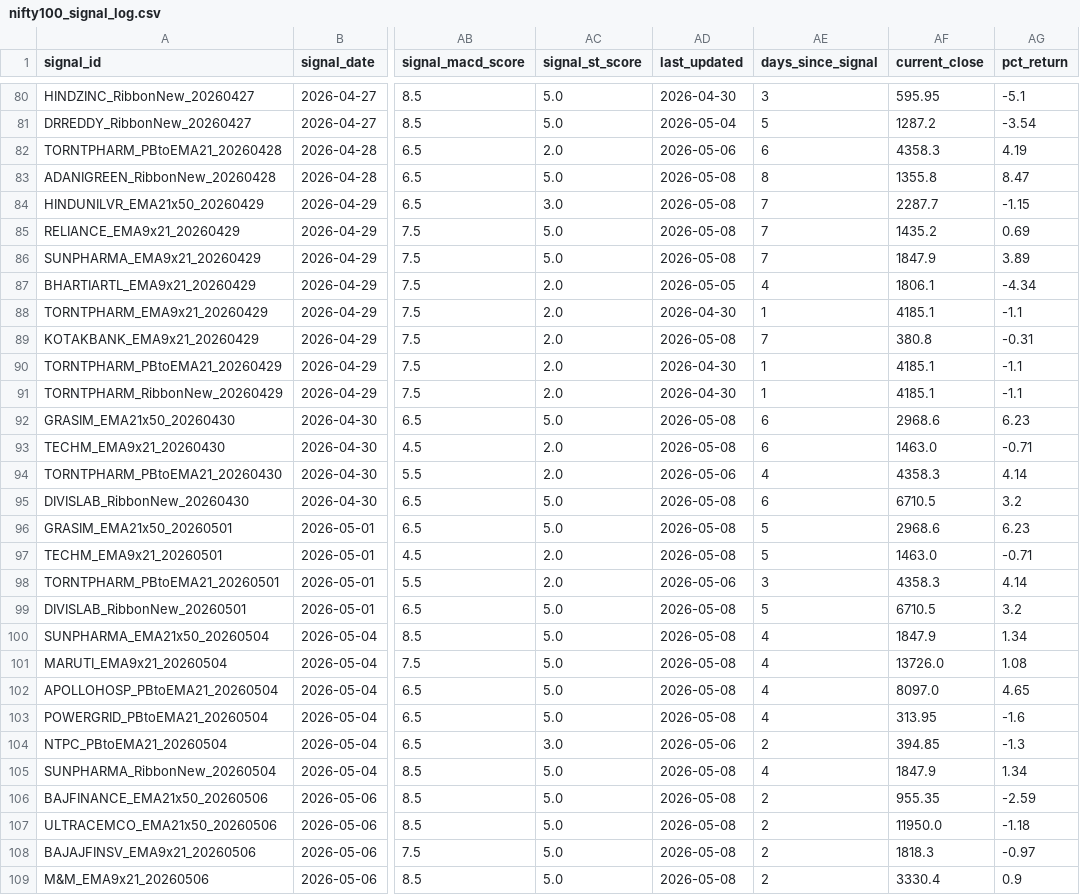
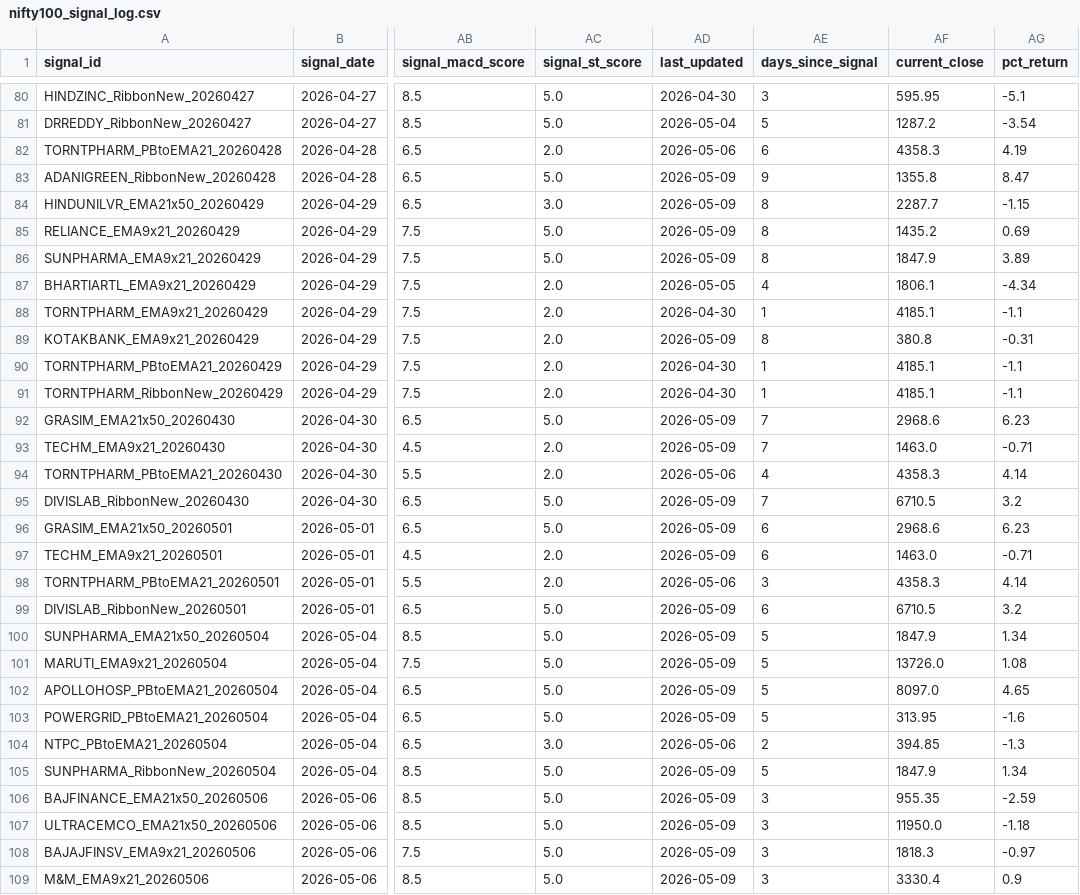
Before and after one commit to udaymanju91/nifty100-reporter, a CSV file: data/nifty100_signal_log.csv, drawn as a sheet; only a part is shown, gaps mark what is left out; the diff covers the shown part only; the diff names each change by its address in the sheet, - before the commit and + after, or states it on an @@ line.

```diff
--- a/data/nifty100_signal_log.csv
+++ b/data/nifty100_signal_log.csv
-AD83:AD86 (last_updated): 2026-05-08
+AD83:AD86 (last_updated): 2026-05-09
-AE83 (days_since_signal): 8
+AE83 (days_since_signal): 9
-AE84:AE86 (days_since_signal): 7
+AE84:AE86 (days_since_signal): 8
-AD89 (last_updated): 2026-05-08
+AD89 (last_updated): 2026-05-09
-AE89 (days_since_signal): 7
+AE89 (days_since_signal): 8
-AD92:AD93 (last_updated): 2026-05-08
+AD92:AD93 (last_updated): 2026-05-09
-AE92:AE93 (days_since_signal): 6
+AE92:AE93 (days_since_signal): 7
-AD95:AD97 (last_updated): 2026-05-08
+AD95:AD97 (last_updated): 2026-05-09
-AE95 (days_since_signal): 6
+AE95 (days_since_signal): 7
-AE96:AE97 (days_since_signal): 5
+AE96:AE97 (days_since_signal): 6
-AD99:AD103 (last_updated): 2026-05-08
+AD99:AD103 (last_updated): 2026-05-09
-AE99 (days_since_signal): 5
+AE99 (days_since_signal): 6
-AE100:AE103 (days_since_signal): 4
+AE100:AE103 (days_since_signal): 5
-AD105:AD109 (last_updated): 2026-05-08
+AD105:AD109 (last_updated): 2026-05-09
-AE105 (days_since_signal): 4
+AE105 (days_since_signal): 5
-AE106:AE109 (days_since_signal): 2
+AE106:AE109 (days_since_signal): 3
```
Also changed, not shown: 106 edited cells elsewhere in this file, data/mh_idx_NIFTY_NEXT_50.csv, 5 other files.
